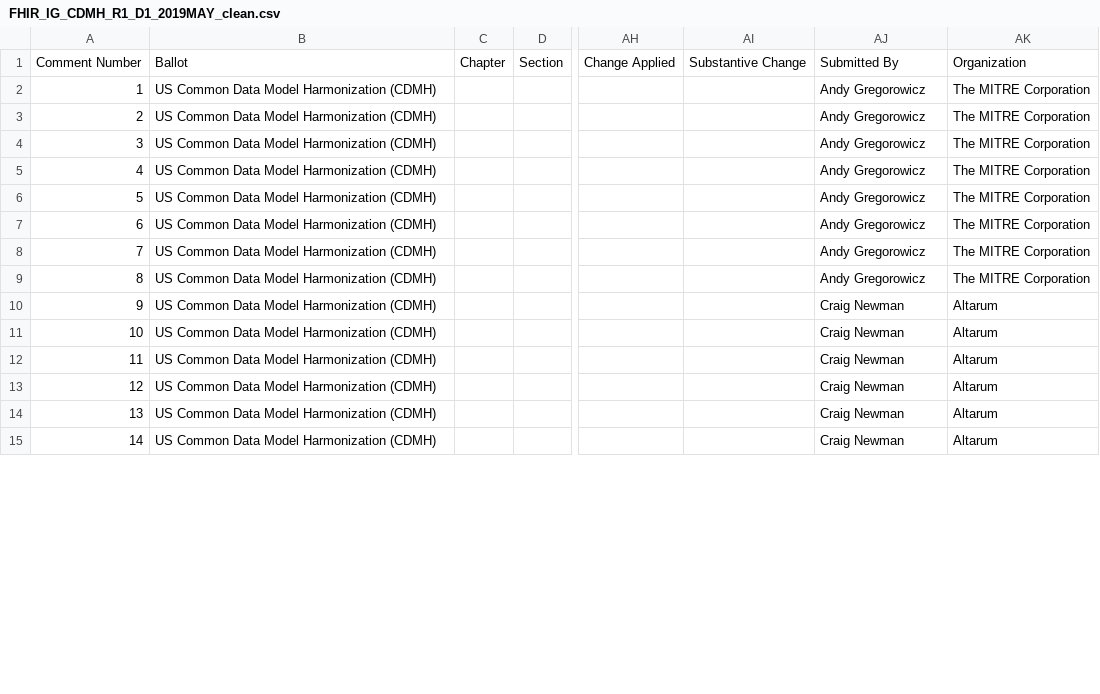
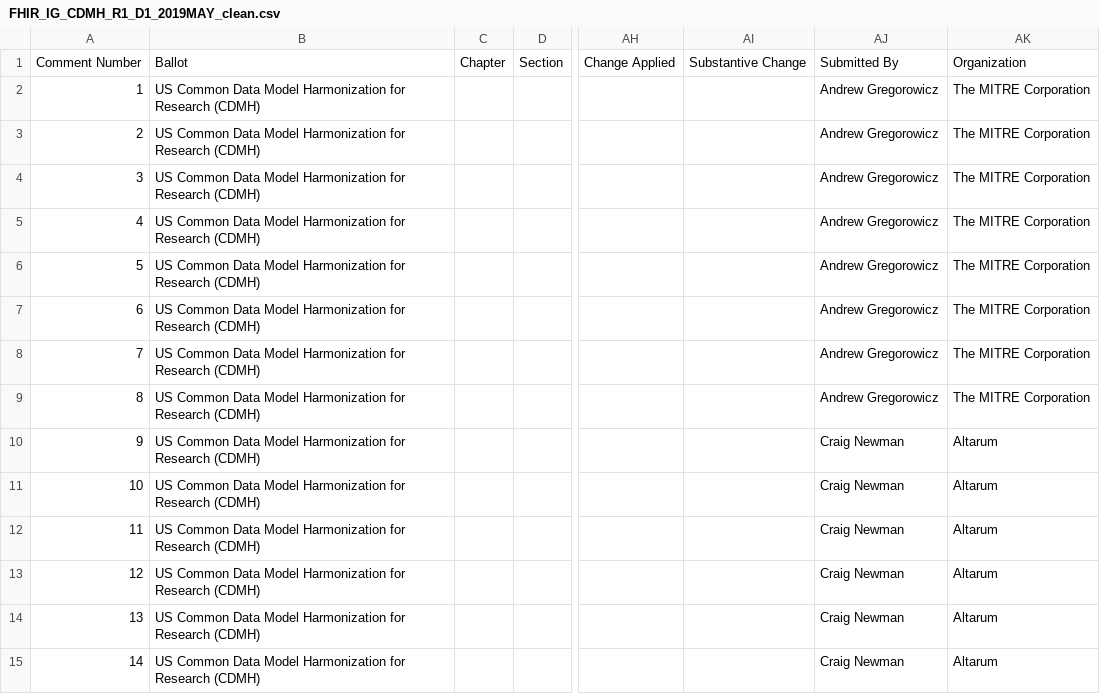
Before and after one commit to FHIR/documents, a CSV file: ballots/2019-05 IGs/preload-csvs/FHIR_IG_CDMH_R1_D1_2019MAY_clean.csv, drawn as a sheet; only a part is shown, gaps mark what is left out; the diff covers the shown part only; the diff names each change by its address in the sheet, - before the commit and + after, or states it on an @@ line.

```diff
--- a/ballots/2019-05 IGs/preload-csvs/FHIR_IG_CDMH_R1_D1_2019MAY_clean.csv
+++ b/ballots/2019-05 IGs/preload-csvs/FHIR_IG_CDMH_R1_D1_2019MAY_clean.csv
-B2:B15: …Model Harmonization (CDMH)
+B2:B15: …Model Harmonization for Research (CDMH)
-AJ2:AJ9: Andy Gregorowicz
+AJ2:AJ9: Andrew Gregorowicz
```
Also changed, not shown: 49 edited cells elsewhere in this file, ballots/2019-05 IGs/preload-csvs/FHIR_IG_SDC_R2_O1_2018SED1_2019MAY_clean.csv, ballots/2019-05 IGs/preload-csvs/FHIR_IG_WHT_CRN_R1_D1_2019MAY_CSV_clean.csv, 3 other files.
